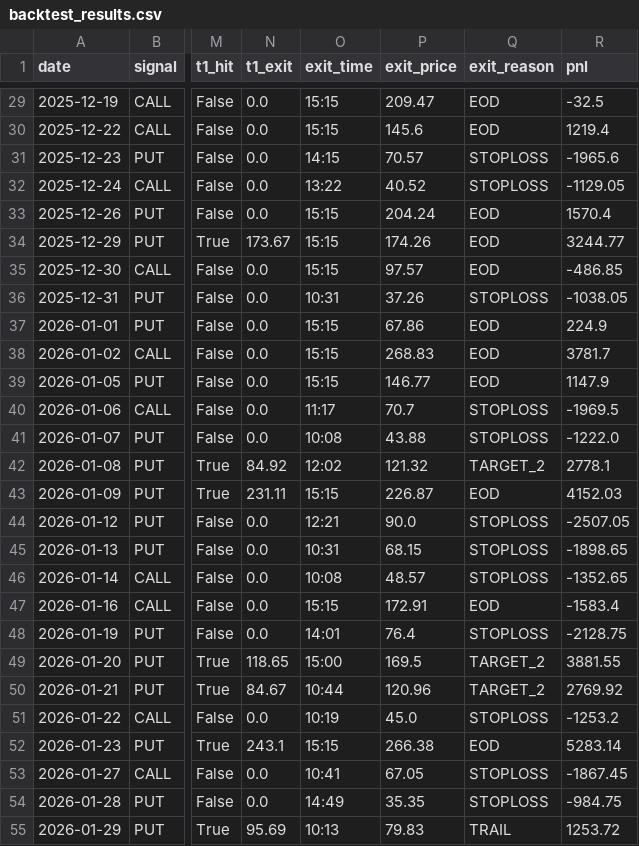
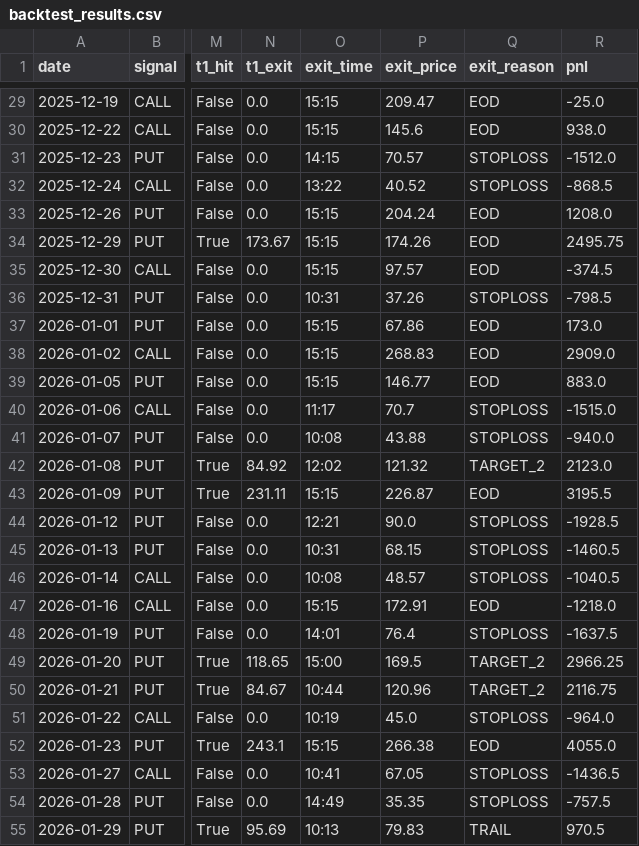
Before and after one commit to proxyhifi-dev/lords, a CSV file: data/backtest_results.csv, drawn as a sheet; only a part is shown, gaps mark what is left out; the diff covers the shown part only; the diff names each change by its address in the sheet, - before the commit and + after, or states it on an @@ line.

```diff
--- a/data/backtest_results.csv
+++ b/data/backtest_results.csv
-R29 (pnl): -32.5
+R29 (pnl): -25.0
-R30 (pnl): 1219.4
+R30 (pnl): 938.0
-R31 (pnl): -1965.6
+R31 (pnl): -1512.0
-R32 (pnl): -1129.05
+R32 (pnl): -868.5
-R33 (pnl): 1570.4
+R33 (pnl): 1208.0
-R34 (pnl): 3244.77
+R34 (pnl): 2495.75
-R35 (pnl): -486.85
+R35 (pnl): -374.5
-R36 (pnl): -1038.05
+R36 (pnl): -798.5
-R37 (pnl): 224.9
+R37 (pnl): 173.0
-R38 (pnl): 3781.7
+R38 (pnl): 2909.0
-R39 (pnl): 1147.9
+R39 (pnl): 883.0
-R40 (pnl): -1969.5
+R40 (pnl): -1515.0
-R41 (pnl): -1222.0
+R41 (pnl): -940.0
-R42 (pnl): 2778.1
+R42 (pnl): 2123.0
-R43 (pnl): 4152.03
+R43 (pnl): 3195.5
-R44 (pnl): -2507.05
+R44 (pnl): -1928.5
-R45 (pnl): -1898.65
+R45 (pnl): -1460.5
-R46 (pnl): -1352.65
+R46 (pnl): -1040.5
-R47 (pnl): -1583.4
+R47 (pnl): -1218.0
-R48 (pnl): -2128.75
+R48 (pnl): -1637.5
-R49 (pnl): 3881.55
+R49 (pnl): 2966.25
-R50 (pnl): 2769.92
+R50 (pnl): 2116.75
-R51 (pnl): -1253.2
+R51 (pnl): -964.0
-R52 (pnl): 5283.14
+R52 (pnl): 4055.0
-R53 (pnl): -1867.45
+R53 (pnl): -1436.5
-R54 (pnl): -984.75
+R54 (pnl): -757.5
-R55 (pnl): 1253.72
+R55 (pnl): 970.5
```
Also changed, not shown: 72 edited cells elsewhere in this file, 3 other files.
